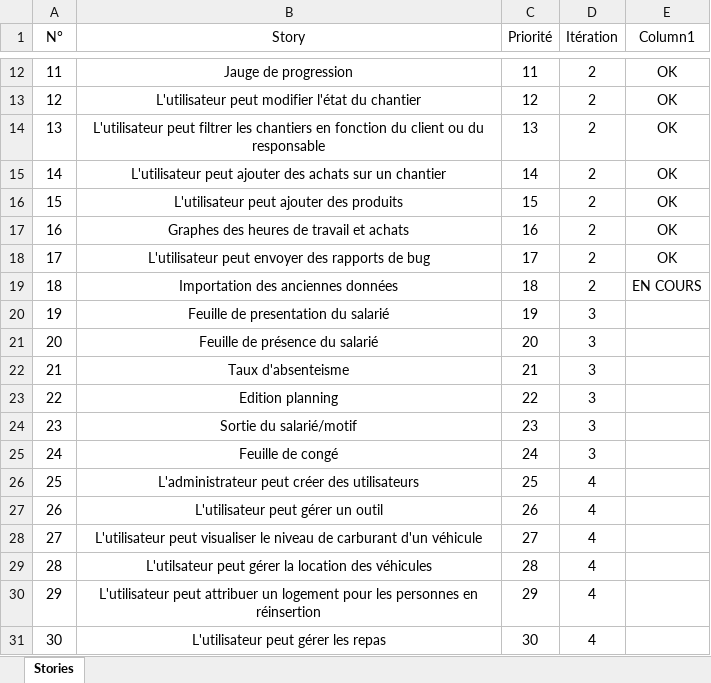
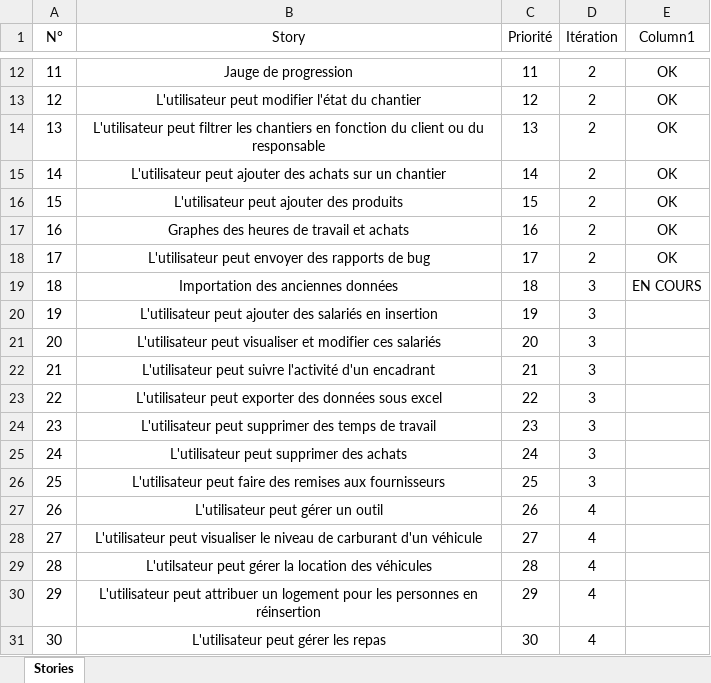
Before and after one commit to vDurand/proj-iut-revivre, an Excel workbook: BacklogRevivre.xlsx, sheet Stories, drawn as a sheet; only a part is shown, gaps mark what is left out; values as stored, in another font and other column widths than the file's, no borders; table styles not drawn; the diff names each change by its address in the sheet, - before the commit and + after, or states it on an @@ line.

```diff
--- a/BacklogRevivre.xlsx (sheet Stories)
+++ b/BacklogRevivre.xlsx (sheet Stories)
-D19 (Itération): 2
+D19 (Itération): 3
-B20 (Story): Feuille de presentation du salarié
+B20 (Story): L'utilisateur peut ajouter des salariés en insertion
-B21 (Story): Feuille de présence du salarié
+B21 (Story): L'utilisateur peut visualiser et modifier ces salariés
-B22 (Story): Taux d'absenteisme
+B22 (Story): L'utilisateur peut suivre l'activité d'un encadrant
-B23 (Story): Edition planning
+B23 (Story): L'utilisateur peut exporter des données sous excel
-B24 (Story): Sortie du salarié/motif
+B24 (Story): L'utilisateur peut supprimer des temps de travail
-B25 (Story): Feuille de congé
+B25 (Story): L'utilisateur peut supprimer des achats
-B26 (Story): L'administrateur peut créer des utilisateurs
+B26 (Story): L'utilisateur peut faire des remises aux fournisseurs
-D26 (Itération): 4
+D26 (Itération): 3
```
Also changed, not shown: 1 other file.
